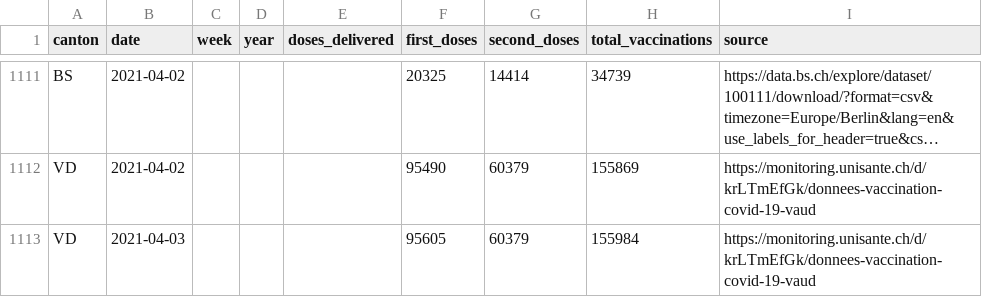
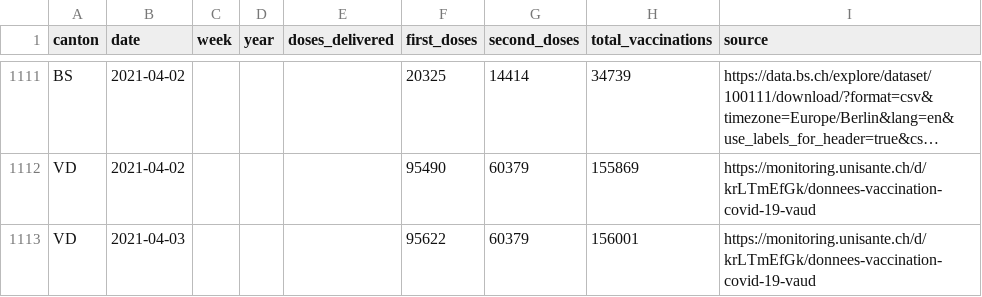
Before and after one commit to n0rdlicht/ch-vaccinations, a CSV file: data/vaccination_data_total.csv, drawn as a sheet; only a part is shown, gaps mark what is left out; long unchanged cells end in …; the diff names each change by its address in the sheet, - before the commit and + after, or states it on an @@ line.

Commit message:
Automatic update of vaccination data

```diff
--- a/data/vaccination_data_total.csv
+++ b/data/vaccination_data_total.csv
-F1113 (first_doses): 95605
+F1113 (first_doses): 95622
-H1113 (total_vaccinations): 155984
+H1113 (total_vaccinations): 156001
```
Also changed, not shown: data/vaccinations_latest.csv, 1 other file.
